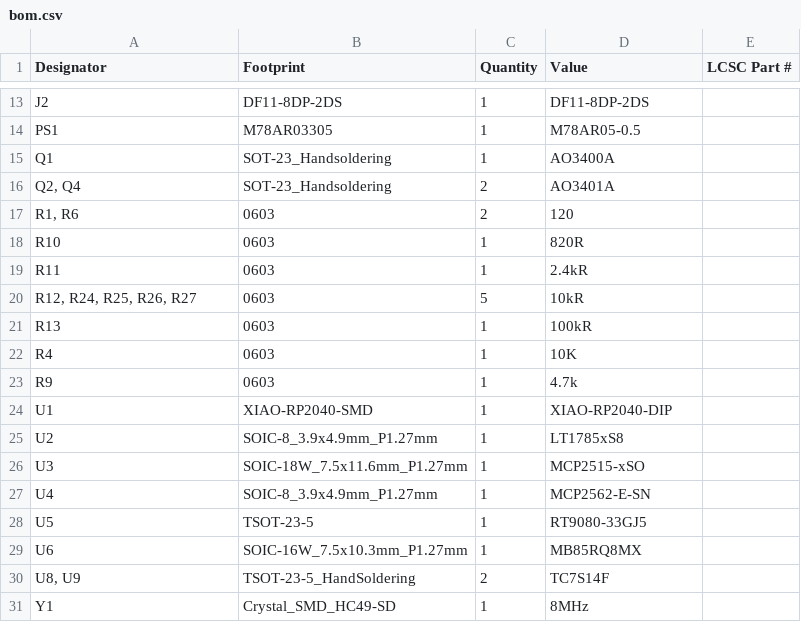
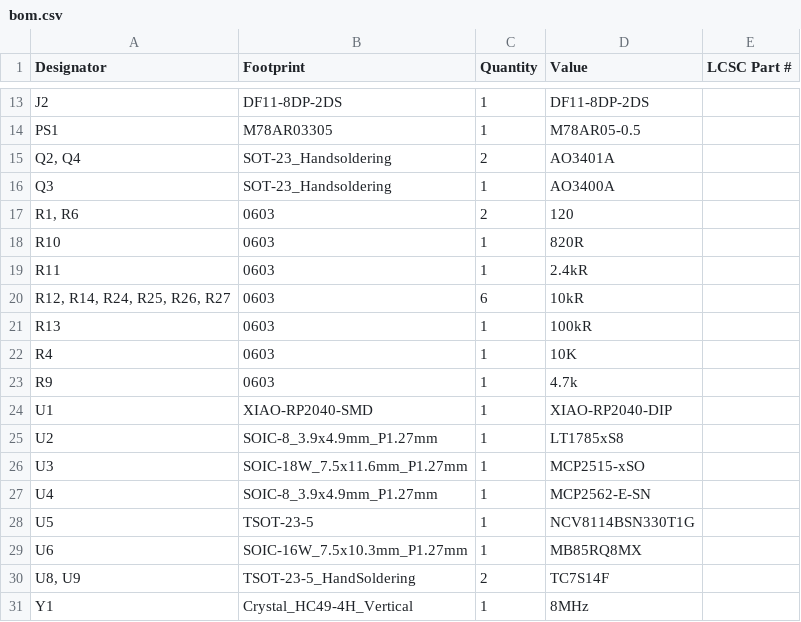
Before and after one commit to tokai-student-rocket-project/H-62-Avionics, a CSV file: KiCAD/ValveControlModule/production/bom.csv, drawn as a sheet; only a part is shown, gaps mark what is left out.

```diff
--- a/KiCAD/ValveControlModule/production/bom.csv
+++ b/KiCAD/ValveControlModule/production/bom.csv
@@ -14,4 +14,4 @@ J2,DF11-8DP-2DS,1,DF11-8DP-2DS,
 PS1,M78AR03305,1,M78AR05-0.5,
-Q1,SOT-23_Handsoldering,1,AO3400A,
 "Q2, Q4",SOT-23_Handsoldering,2,AO3401A,
+Q3,SOT-23_Handsoldering,1,AO3400A,
 "R1, R6",0603,2,120,
@@ -19,3 +19,3 @@ R10,0603,1,820R,
 R11,0603,1,2.4kR,
-"R12, R24, R25, R26, R27",0603,5,10kR,
+"R12, R14, R24, R25, R26, R27",0603,6,10kR,
 R13,0603,1,100kR,
@@ -27,5 +27,5 @@ U3,SOIC-18W_7.5x11.6mm_P1.27mm,1,MCP2515-xSO,
 U4,SOIC-8_3.9x4.9mm_P1.27mm,1,MCP2562-E-SN,
-U5,TSOT-23-5,1,RT9080-33GJ5,
+U5,TSOT-23-5,1,NCV8114BSN330T1G,
 U6,SOIC-16W_7.5x10.3mm_P1.27mm,1,MB85RQ8MX,
 "U8, U9",TSOT-23-5_HandSoldering,2,TC7S14F,
-Y1,Crystal_SMD_HC49-SD,1,8MHz,
+Y1,Crystal_HC49-4H_Vertical,1,8MHz,
```
Also changed, not shown: KiCAD/ValveControlModule/production/designators.csv, KiCAD/ValveControlModule/production/positions.csv, 8 other files.
